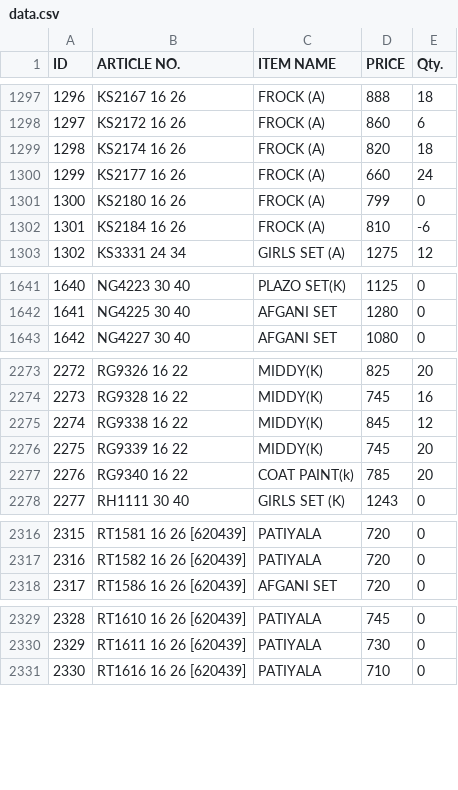
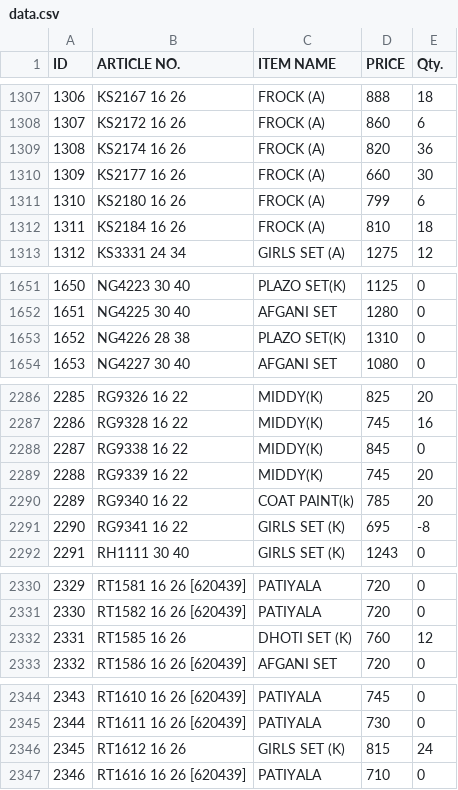
Before and after one commit to sanjeevsh1986/stock-data, a CSV file: data.csv, drawn as a sheet; only a part is shown, gaps mark what is left out; addresses are those after the commit; the diff covers the shown part only; the diff names each change by its address in the sheet, - before the commit and + after, or states it on an @@ line.

```diff
--- a/data.csv
+++ b/data.csv
@@ column A (ID) renumbered from row 1272 down @@
-E1309 (Qty.): 18
+E1309 (Qty.): 36
-E1310 (Qty.): 24
+E1310 (Qty.): 30
-E1311 (Qty.): 0
+E1311 (Qty.): 6
-E1312 (Qty.): -6
+E1312 (Qty.): 18
+row 1653: 1652 | NG4226 28 38 | PLAZO SET(K) | 1310 | 0
-E2288 (Qty.): 12
+E2288 (Qty.): 0
+row 2291: 2290 | RG9341 16 22 | GIRLS SET (K) | 695 | -8
+row 2332: 2331 | RT1585 16 26 | DHOTI SET (K) | 760 | 12
+row 2346: 2345 | RT1612 16 26 | GIRLS SET (K) | 815 | 24
```
Also changed, not shown: 19 added rows and 28 edited cells elsewhere in this file.
